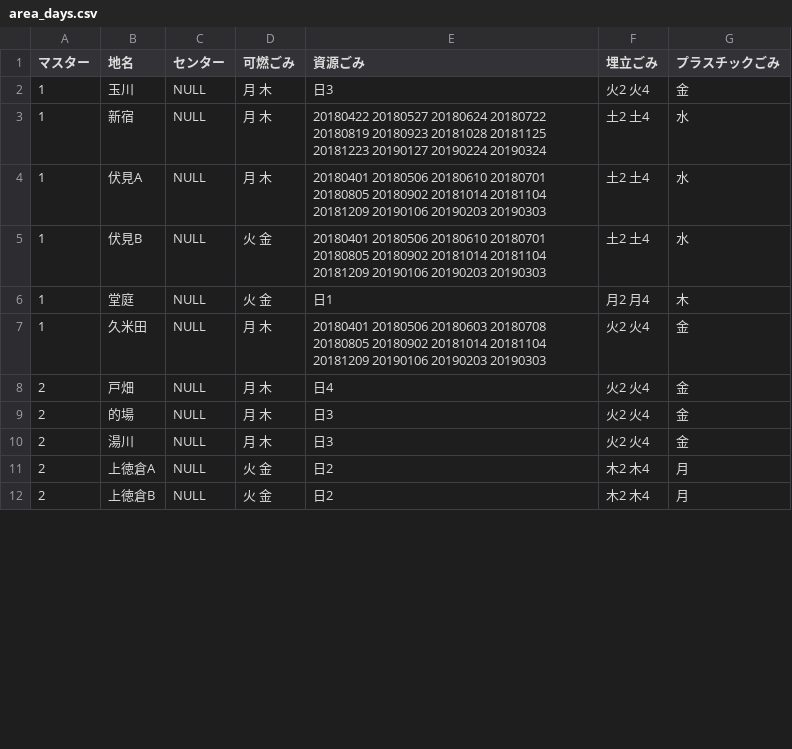
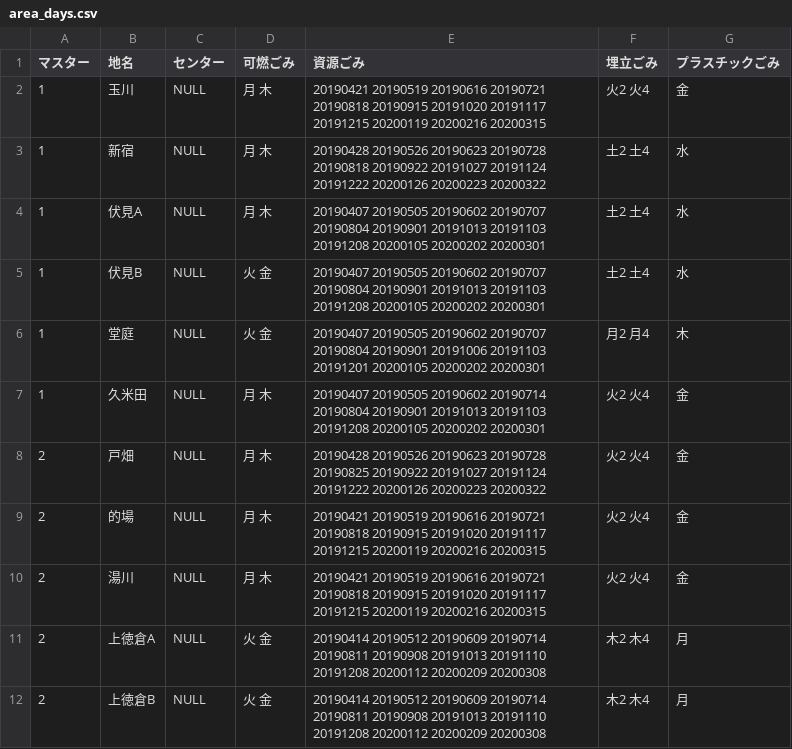
Before and after one commit to Shimizu-Sunto/5374, a CSV file: data/area_days.csv, drawn as a sheet; only a part is shown; the diff covers the shown part only.

Commit message:
Update area_days.csv

```diff
--- a/data/area_days.csv
+++ b/data/area_days.csv
@@ -1,12 +1,12 @@
 マスター,地名,センター,可燃ごみ,資源ごみ,埋立ごみ,プラスチックごみ
-1,玉川,NULL,月 木,日3,火2 火4,金
-1,新宿,NULL,月 木,20180422 20180527 20180624 20180722 20180819 20180923 20181028 20181125 20181223 20190127 20190224 20190324,土2 土4,水
-1,伏見A,NULL,月 木,20180401 20180506 20180610 20180701 20180805 20180902 20181014 20181104 20181209 20190106 20190203 20190303,土2 土4,水
-1,伏見B,NULL,火 金,20180401 20180506 20180610 20180701 20180805 20180902 20181014 20181104 20181209 20190106 20190203 20190303,土2 土4,水
-1,堂庭,NULL,火 金,日1,月2 月4,木
-1,久米田,NULL,月 木,20180401 20180506 20180603 20180708 20180805 20180902 20181014 20181104 20181209 20190106 20190203 20190303,火2 火4,金
-2,戸畑,NULL,月 木,日4,火2 火4,金
-2,的場,NULL,月 木,日3,火2 火4,金
-2,湯川,NULL,月 木,日3,火2 火4,金
-2,上徳倉A,NULL,火 金,日2,木2 木4,月
-2,上徳倉B,NULL,火 金,日2,木2 木4,月
+1,玉川,NULL,月 木,20190421 20190519 20190616 20190721 20190818 20190915 20191020 20191117 20191215 20200119 20200216 20200315,火2 火4,金
+1,新宿,NULL,月 木,20190428 20190526 20190623 20190728 20190818 20190922 20191027 20191124 20191222 20200126 20200223 20200322,土2 土4,水
+1,伏見A,NULL,月 木,20190407 20190505 20190602 20190707 20190804 20190901 20191013 20191103 20191208 20200105 20200202 20200301,土2 土4,水
+1,伏見B,NULL,火 金,20190407 20190505 20190602 20190707 20190804 20190901 20191013 20191103 20191208 20200105 20200202 20200301,土2 土4,水
+1,堂庭,NULL,火 金,20190407 20190505 20190602 20190707 20190804 20190901 20191006 20191103 20191201 20200105 20200202 20200301,月2 月4,木
+1,久米田,NULL,月 木,20190407 20190505 20190602 20190714 20190804 20190901 20191013 20191103 20191208 20200105 20200202 20200301,火2 火4,金
+2,戸畑,NULL,月 木,20190428 20190526 20190623 20190728 20190825 20190922 20191027 20191124 20191222 20200126 20200223 20200322,火2 火4,金
+2,的場,NULL,月 木,20190421 20190519 20190616 20190721 20190818 20190915 20191020 20191117 20191215 20200119 20200216 20200315,火2 火4,金
+2,湯川,NULL,月 木,20190421 20190519 20190616 20190721 20190818 20190915 20191020 20191117 20191215 20200119 20200216 20200315,火2 火4,金
+2,上徳倉A,NULL,火 金,20190414 20190512 20190609 20190714 20190811 20190908 20191013 20191110 20191208 20200112 20200209 20200308,木2 木4,月
+2,上徳倉B,NULL,火 金,20190414 20190512 20190609 20190714 20190811 20190908 20191013 20191110 20191208 20200112 20200209 20200308,木2 木4,月
```
Also changed, not shown: 10 edited cells elsewhere in this file.
